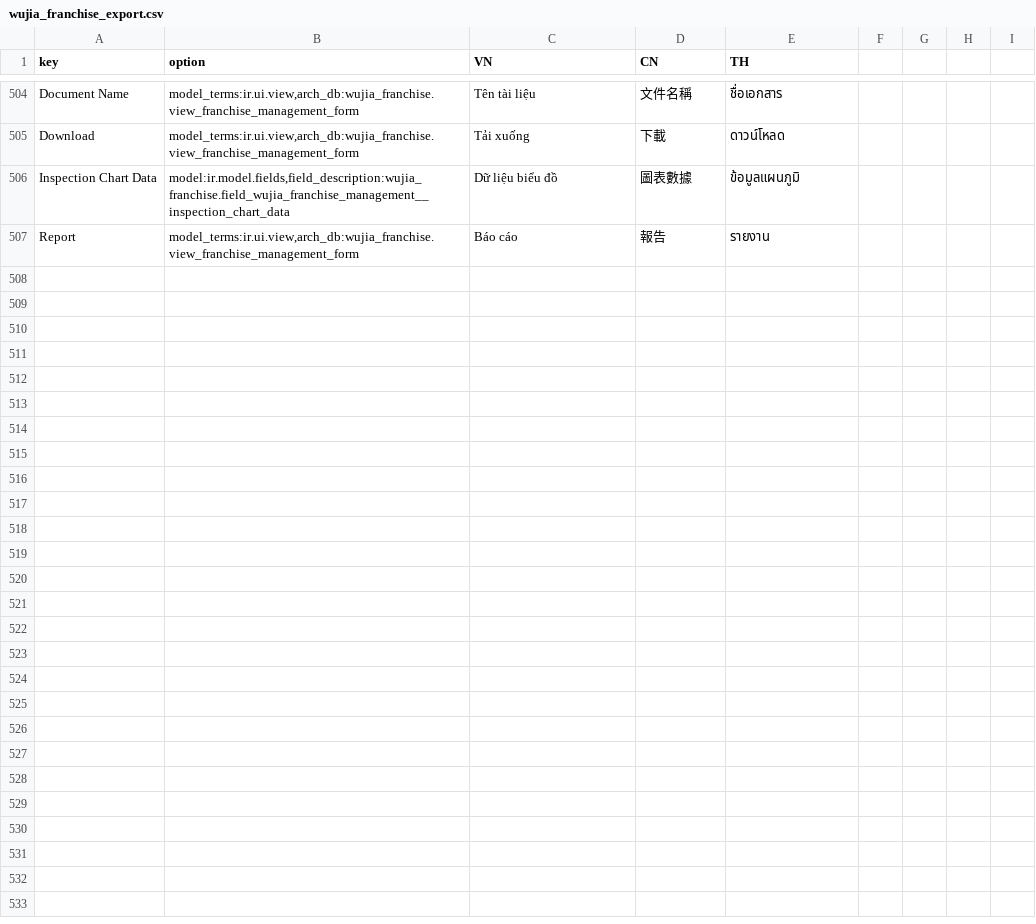
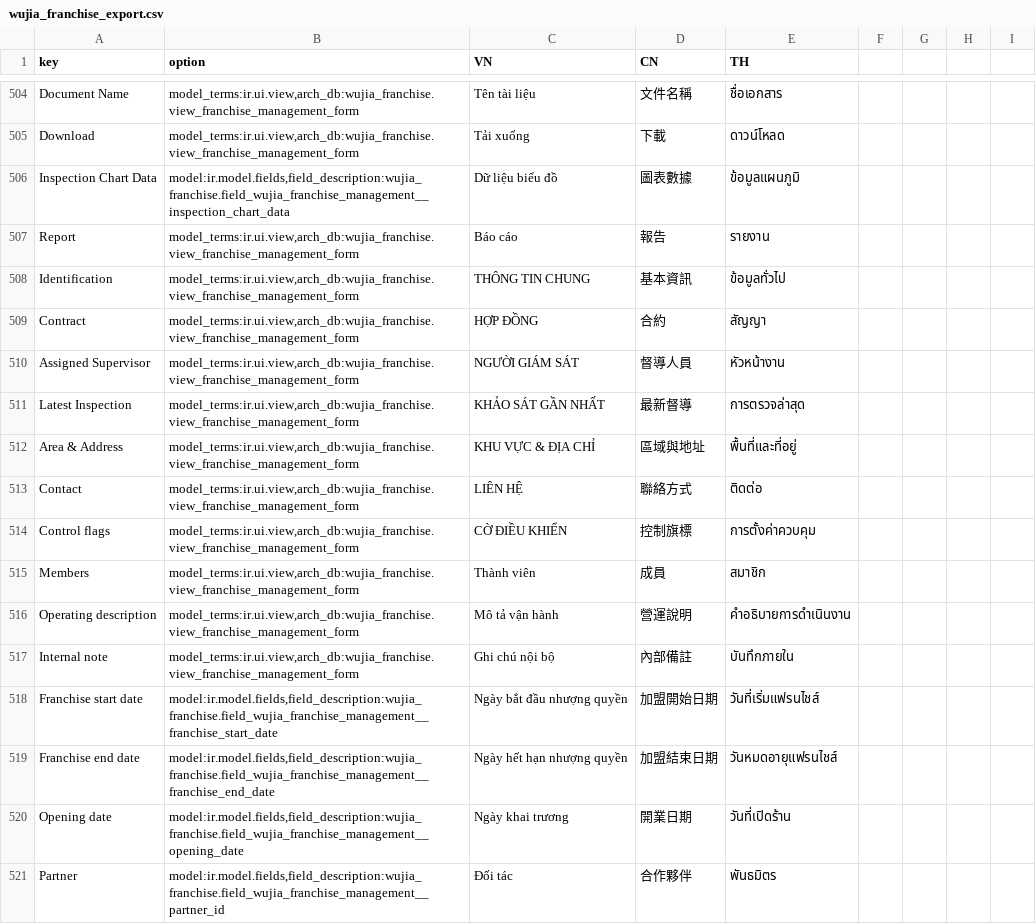
Before and after one commit to huyban2003/WujiaTea-ERP-internal, a CSV file: custom/wujia_franchise/data/wujia_franchise_export.csv, drawn as a sheet; only a part is shown, gaps mark what is left out; the diff covers the shown part only; the diff names each change by its address in the sheet, - before the commit and + after, or states it on an @@ line.

```diff
--- a/custom/wujia_franchise/data/wujia_franchise_export.csv
+++ b/custom/wujia_franchise/data/wujia_franchise_export.csv
+row 508: Identification | model_terms:ir.ui.view,arch_db:wujia_franchise.view_franchise_management_form | THÔNG TIN CHUNG | 基本資訊 | ข้อมูลทั่วไป
+row 509: Contract | model_terms:ir.ui.view,arch_db:wujia_franchise.view_franchise_management_form | HỢP ĐỒNG | 合約 | สัญญา
+row 510: Assigned Supervisor | model_terms:ir.ui.view,arch_db:wujia_franchise.view_franchise_management_form | NGƯỜI GIÁM SÁT | 督導人員 | หัวหน้างาน
+row 511: Latest Inspection | model_terms:ir.ui.view,arch_db:wujia_franchise.view_franchise_management_form | KHẢO SÁT GẦN NHẤT | 最新督導 | การตรวจล่าสุด
+row 512: Area & Address | model_terms:ir.ui.view,arch_db:wujia_franchise.view_franchise_management_form | KHU VỰC & ĐỊA CHỈ | 區域與地址 | พื้นที่และที่อยู่
+row 513: Contact | model_terms:ir.ui.view,arch_db:wujia_franchise.view_franchise_management_form | LIÊN HỆ | 聯絡方式 | ติดต่อ
+row 514: Control flags | model_terms:ir.ui.view,arch_db:wujia_franchise.view_franchise_management_form | CỜ ĐIỀU KHIỂN | 控制旗標 | การตั้งค่าควบคุม
+row 515: Members | model_terms:ir.ui.view,arch_db:wujia_franchise.view_franchise_management_form | Thành viên | 成員 | สมาชิก
+row 516: Operating description | model_terms:ir.ui.view,arch_db:wujia_franchise.view_franchise_management_form | Mô tả vận hành | 營運說明 | คำอธิบายการดำเนินงาน
+row 517: Internal note | model_terms:ir.ui.view,arch_db:wujia_franchise.view_franchise_management_form | Ghi chú nội bộ | 內部備註 | บันทึกภายใน
+row 518: Franchise start date | model:ir.model.fields,field_description:wujia_franchise.field_wujia_franchise_management__franchise_start_date | Ngày bắt đầu nhượng quyền | 加盟開始日期 | วันที่เริ่มแฟรนไชส์
+row 519: Franchise end date | model:ir.model.fields,field_description:wujia_franchise.field_wujia_franchise_management__franchise_end_date | Ngày hết hạn nhượng quyền | 加盟結束日期 | วันหมดอายุแฟรนไชส์
+row 520: Opening date | model:ir.model.fields,field_description:wujia_franchise.field_wujia_franchise_management__opening_date | Ngày khai trương | 開業日期 | วันที่เปิดร้าน
+row 521: Partner | model:ir.model.fields,field_description:wujia_franchise.field_wujia_franchise_management__partner_id | Đối tác | 合作夥伴 | พันธมิตร
```
Also changed, not shown: 13 added rows elsewhere in this file, 5 other files.
